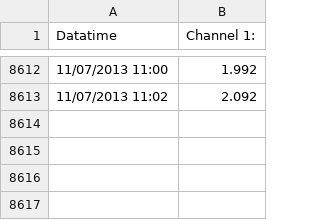
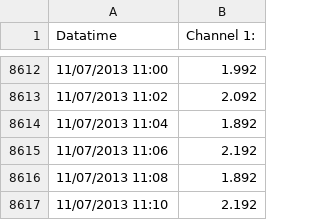
Before and after one commit to neofyte/live-chart-python, a CSV file: app/data/csv/A___2SPL.CSV, drawn as a sheet; only a part is shown, gaps mark what is left out; the diff names each change by its address in the sheet, - before the commit and + after, or states it on an @@ line.

```diff
--- a/app/data/csv/A___2SPL.CSV
+++ b/app/data/csv/A___2SPL.CSV
+row 8614: 11/07/2013 11:04 | 1.892
+row 8615: 11/07/2013 11:06 | 2.192
+row 8616: 11/07/2013 11:08 | 1.892
+row 8617: 11/07/2013 11:10 | 2.192
```
Also changed, not shown: 7 other files.
